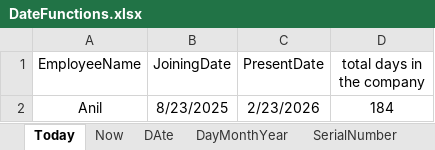
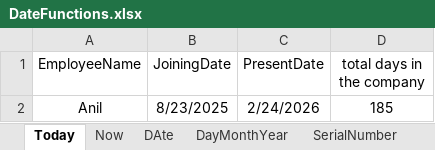
Before and after one commit to PavanKumarBollu/DPBA_D2957, an Excel workbook: Excel/DateFunctions.xlsx, sheet Today, drawn as a sheet; values as stored, in another font and other column widths than the file's, no borders; the diff names each change by its address in the sheet, - before the commit and + after, or states it on an @@ line.

```diff
--- a/Excel/DateFunctions.xlsx (sheet Today)
+++ b/Excel/DateFunctions.xlsx (sheet Today)
-C2 (PresentDate): 2/23/2026
+C2 (PresentDate): 2/24/2026
-D2 (total days in the company): 184
+D2 (total days in the company): 185
```
Also changed, not shown: sheet DateDif, sheet EDate, sheet SerialNumber, sheet Now, sheet WeekDayAndWeekNumber, other sheet tabs, 3 other files.
